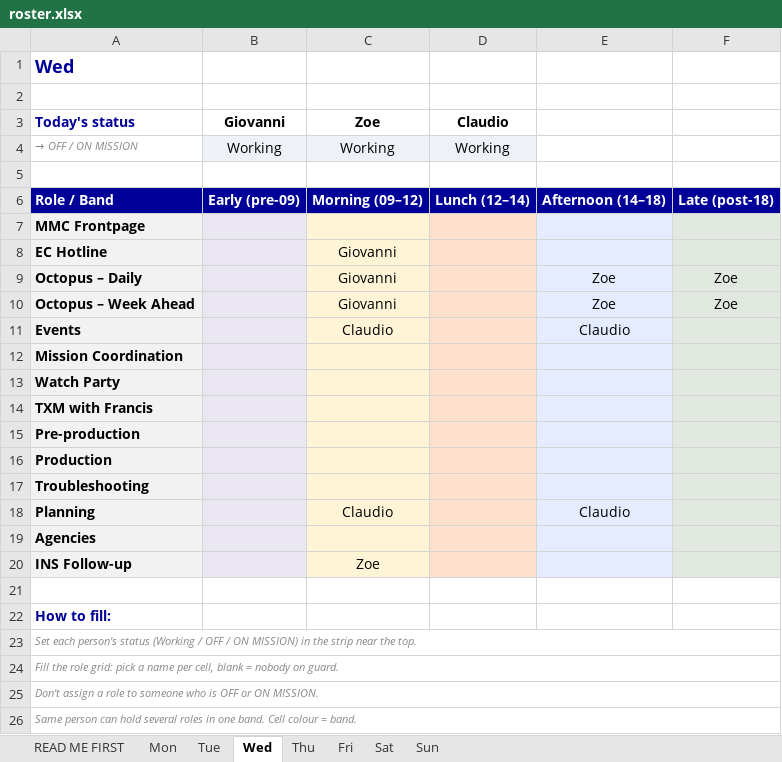
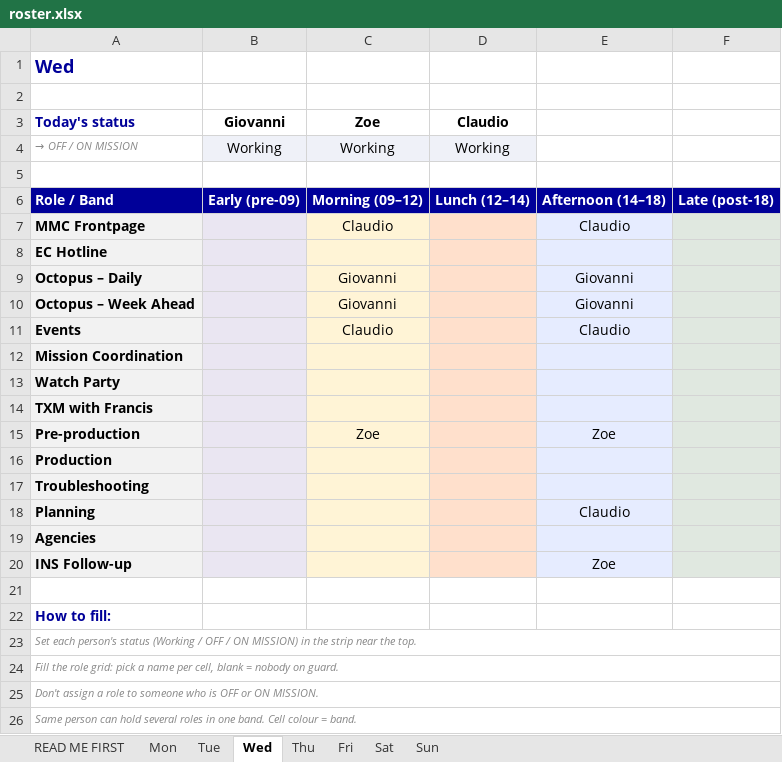
Before and after one commit to giovannidalsanto/Newsdesk-roster-, an Excel workbook: roster.xlsx, sheet Wed, drawn as a sheet; values as stored, in another font and other column widths than the file's, no borders; the diff names each change by its address in the sheet, - before the commit and + after, or states it on an @@ line.

```diff
--- a/roster.xlsx (sheet Wed)
+++ b/roster.xlsx (sheet Wed)
-C7 (Zoe): (empty)
+C7 (Zoe): Claudio
-E7: (empty)
+E7: Claudio
-C8 (Zoe): Giovanni
+C8 (Zoe): (empty)
-E9:E10: Zoe
+E9:E10: Giovanni
-F9:F10: Zoe
+F9:F10: (empty)
-C15 (Zoe): (empty)
+C15 (Zoe): Zoe
-E15: (empty)
+E15: Zoe
-C18 (Zoe): Claudio
+C18 (Zoe): (empty)
-C20 (Zoe): Zoe
+C20 (Zoe): (empty)
-E20: (empty)
+E20: Zoe
```
Also changed, not shown: sheet Fri, sheet Tue, sheet Mon, sheet Thu, sheet Sun.
